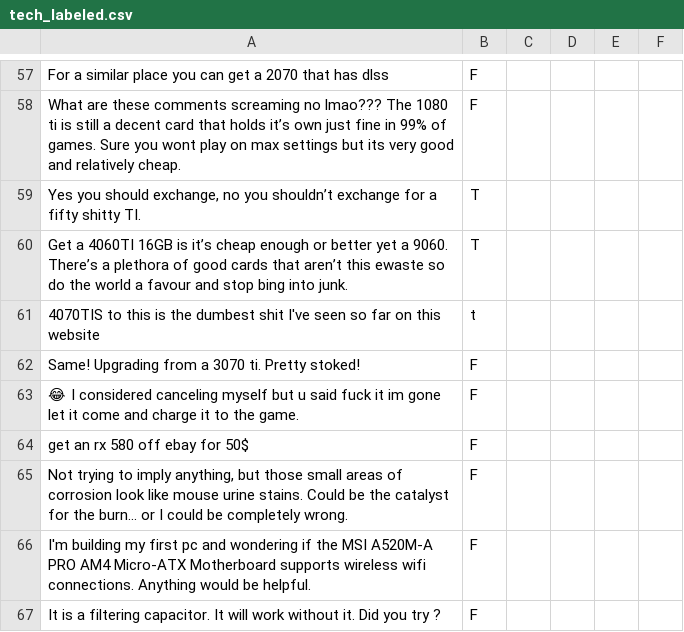
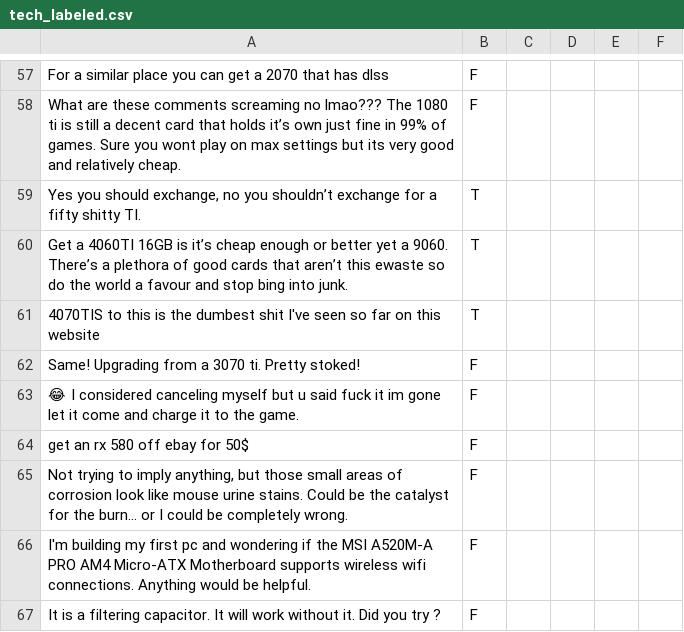
Before and after one commit to Sayeem2004/perspective, a CSV file: adversarial/community/tech_labeled.csv, drawn as a sheet; only a part is shown, gaps mark what is left out; the diff names each change by its address in the sheet, - before the commit and + after, or states it on an @@ line.

```diff
--- a/adversarial/community/tech_labeled.csv
+++ b/adversarial/community/tech_labeled.csv
-B61: t
+B61: T
```
Also changed, not shown: 5 other files.
